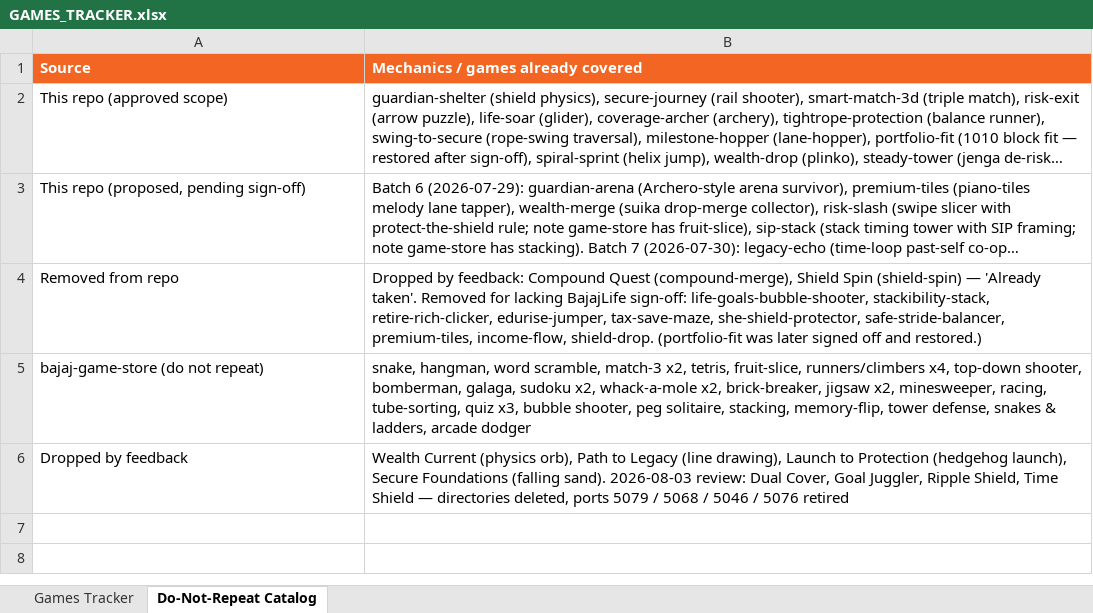
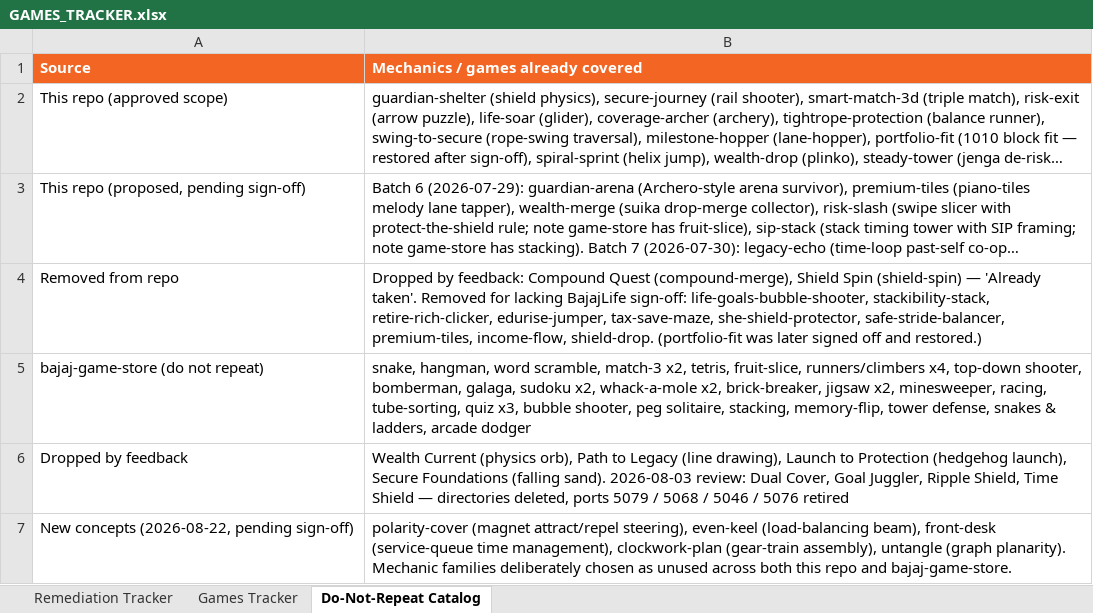
Before and after one commit to wisptech-np/bajaj-life-insurance-games, an Excel workbook: GAMES_TRACKER.xlsx, sheet Do-Not-Repeat Catalog, drawn as a sheet; long unchanged cells end in …; values as stored, in another font and other column widths than the file's, no borders; the diff names each change by its address in the sheet, - before the commit and + after, or states it on an @@ line.

```diff
--- a/GAMES_TRACKER.xlsx (sheet Do-Not-Repeat Catalog)
+++ b/GAMES_TRACKER.xlsx (sheet Do-Not-Repeat Catalog)
+sheet tab: Remediation Tracker
+row 7: New concepts (2026-08-22, pending sign-off) | polarity-cover (magnet attract/repel steering), even-keel (load-balancing beam), front-desk (service-queue time management), clockwork-plan (gear-train assembly), untangle (graph planarity). Mechanic families deliberately chosen as unused across both this repo and bajaj-game-store.
```
Also changed, not shown: 1 other file.
